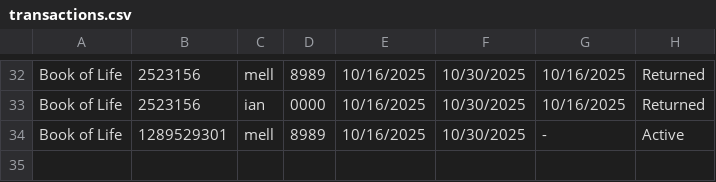
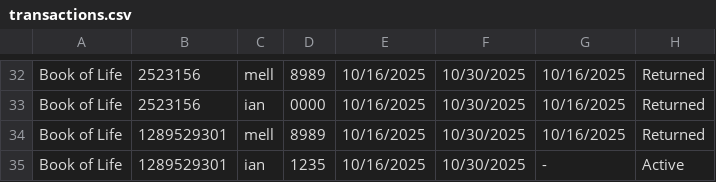
Before and after one commit to christianian24/Library-System-Project, a CSV file: data/transactions.csv, drawn as a sheet; only a part is shown, gaps mark what is left out.

```diff
--- a/data/transactions.csv
+++ b/data/transactions.csv
@@ -33,2 +33,3 @@ Book of Life,2523156,mell,8989,10/16/2025,10/30/2025,10/16/2025,Returned
 Book of Life,2523156,ian,0000,10/16/2025,10/30/2025,10/16/2025,Returned
-Book of Life,1289529301,mell,8989,10/16/2025,10/30/2025,-,Active
+Book of Life,1289529301,mell,8989,10/16/2025,10/30/2025,10/16/2025,Returned
+Book of Life,1289529301,ian,1235,10/16/2025,10/30/2025,-,Active
```
Also changed, not shown: 7 other files.
